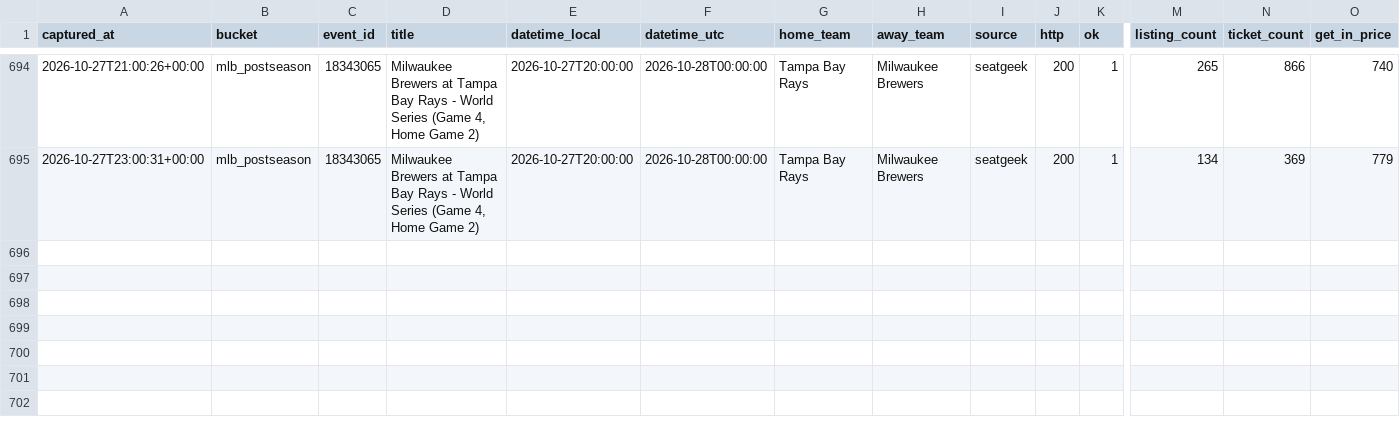
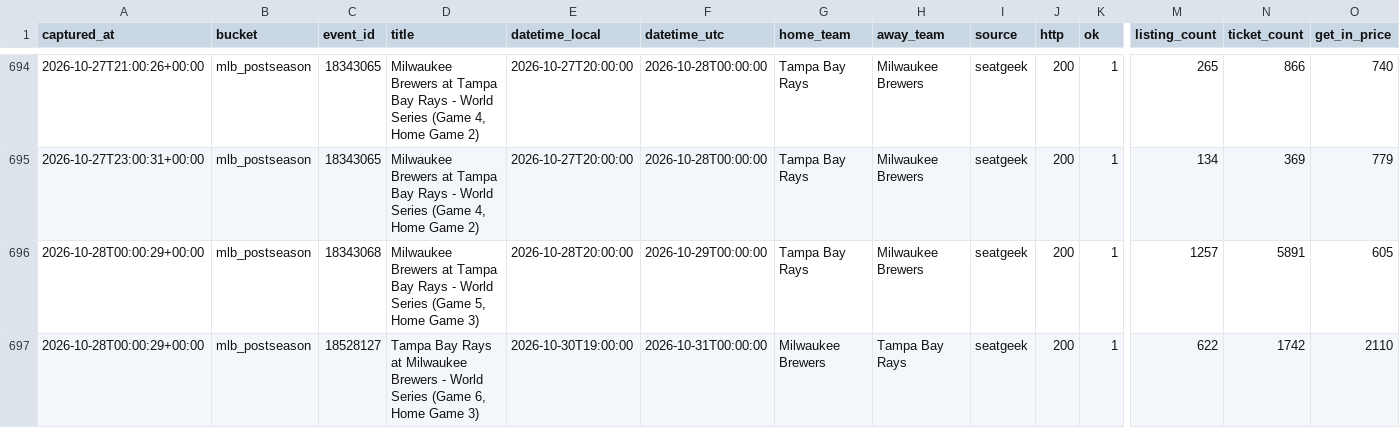
Before and after one commit to schwartzmichael36-create/pricing-october, a CSV file: data/captures.v2.csv, drawn as a sheet; only a part is shown, gaps mark what is left out; rows hold the shown columns only; the diff names each change by its address in the sheet, - before the commit and + after, or states it on an @@ line.

```diff
--- a/data/captures.v2.csv
+++ b/data/captures.v2.csv
+row 696: 2026-10-28T00:00:29+00:00 | mlb_postseason | 18343068 | Milwaukee Brewers at Tampa Bay Rays - World Series (Game 5, Home Game 3) | 2026-10-28T20:00:00 | 2026-10-29T00:00:00 | Tampa Bay Rays | Milwaukee Brewers | seatgeek | 200 | 1 | 1257 | 5891 | 605
+row 697: 2026-10-28T00:00:29+00:00 | mlb_postseason | 18528127 | Tampa Bay Rays at Milwaukee Brewers - World Series (Game 6, Home Game 3) | 2026-10-30T19:00:00 | 2026-10-31T00:00:00 | Milwaukee Brewers | Tampa Bay Rays | seatgeek | 200 | 1 | 622 | 1742 | 2110
```
Also changed, not shown: 3 other files.
